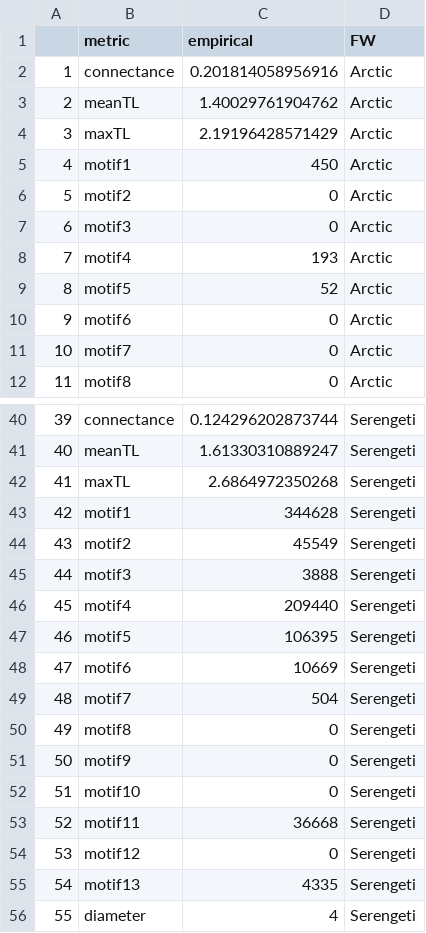
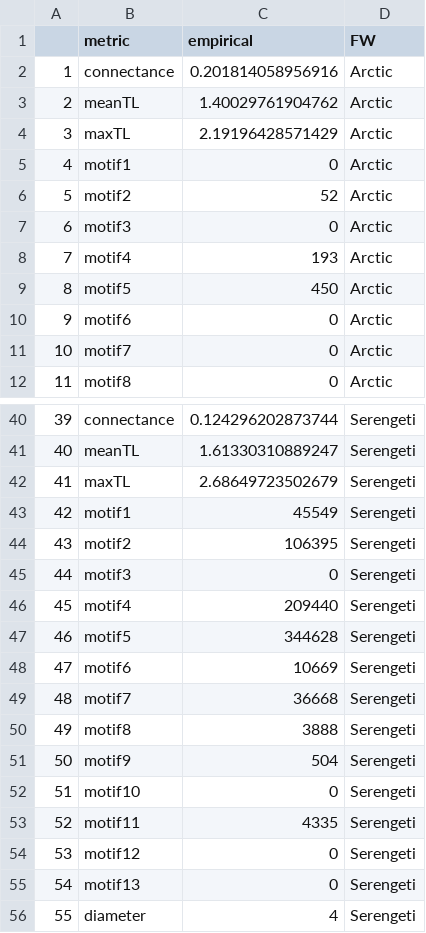
Before and after one commit to MJousse/Chapt-NicheSpace, a CSV file: data/checkpoints/EmpiricalProperties.csv, drawn as a sheet; only a part is shown, gaps mark what is left out; the diff covers the shown part only.

Commit message:
re-run fw properties

```diff
--- a/data/checkpoints/EmpiricalProperties.csv
+++ b/data/checkpoints/EmpiricalProperties.csv
@@ -4,7 +4,7 @@
 "3","maxTL",2.19196428571429,"Arctic"
-"4","motif1",450,"Arctic"
-"5","motif2",0,"Arctic"
+"4","motif1",0,"Arctic"
+"5","motif2",52,"Arctic"
 "6","motif3",0,"Arctic"
 "7","motif4",193,"Arctic"
-"8","motif5",52,"Arctic"
+"8","motif5",450,"Arctic"
 "9","motif6",0,"Arctic"
@@ -41,16 +41,16 @@
 "40","meanTL",1.61330310889247,"Serengeti"
-"41","maxTL",2.6864972350268,"Serengeti"
-"42","motif1",344628,"Serengeti"
-"43","motif2",45549,"Serengeti"
-"44","motif3",3888,"Serengeti"
+"41","maxTL",2.68649723502679,"Serengeti"
+"42","motif1",45549,"Serengeti"
+"43","motif2",106395,"Serengeti"
+"44","motif3",0,"Serengeti"
 "45","motif4",209440,"Serengeti"
-"46","motif5",106395,"Serengeti"
+"46","motif5",344628,"Serengeti"
 "47","motif6",10669,"Serengeti"
-"48","motif7",504,"Serengeti"
-"49","motif8",0,"Serengeti"
-"50","motif9",0,"Serengeti"
+"48","motif7",36668,"Serengeti"
+"49","motif8",3888,"Serengeti"
+"50","motif9",504,"Serengeti"
 "51","motif10",0,"Serengeti"
-"52","motif11",36668,"Serengeti"
+"52","motif11",4335,"Serengeti"
 "53","motif12",0,"Serengeti"
-"54","motif13",4335,"Serengeti"
+"54","motif13",0,"Serengeti"
 "55","diameter",4,"Serengeti"
```
Also changed, not shown: 13 edited cells elsewhere in this file, data/checkpoints/PredictedProperties.csv, 4 other files.
